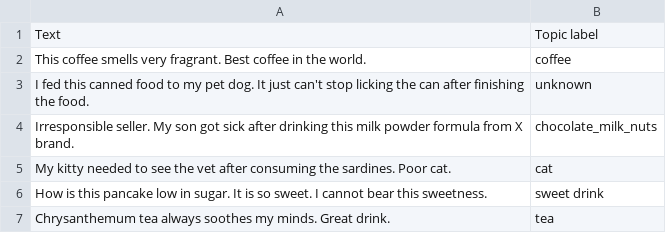
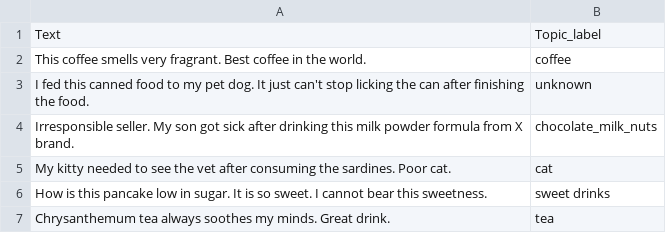
Before and after one commit to JiaJun98/DSA4263_DSApes, a CSV file: topic_modelling/non_bert/test_output/test_1/full_labelled_test_dataset.csv, drawn as a sheet.

Commit message:
Updated non bert component of topic modelling presentation. Generated test_5 to show negative example of not filtering necessary words before fitting into topic model.

```diff
--- a/topic_modelling/non_bert/test_output/test_1/full_labelled_test_dataset.csv
+++ b/topic_modelling/non_bert/test_output/test_1/full_labelled_test_dataset.csv
@@ -1,2 +1,2 @@
-Text,Topic label
+Text,Topic_label
 This coffee smells very fragrant. Best coffee in the world.,coffee
@@ -5,3 +5,3 @@ Irresponsible seller. My son got sick after drinking this milk powder formula fr
 My kitty needed to see the vet after consuming the sardines. Poor cat.,cat
-How is this pancake low in sugar. It is so sweet. I cannot bear this sweetness.,sweet drink
+How is this pancake low in sugar. It is so sweet. I cannot bear this sweetness.,sweet drinks
 Chrysanthemum tea always soothes my minds. Great drink.,tea
```
Also changed, not shown: topic_modelling/non_bert/test_output/model_1/full_labelled_test_dataset.csv, topic_modelling/non_bert/test_output/model_1/test_sample_labels.csv, 34 other files.
